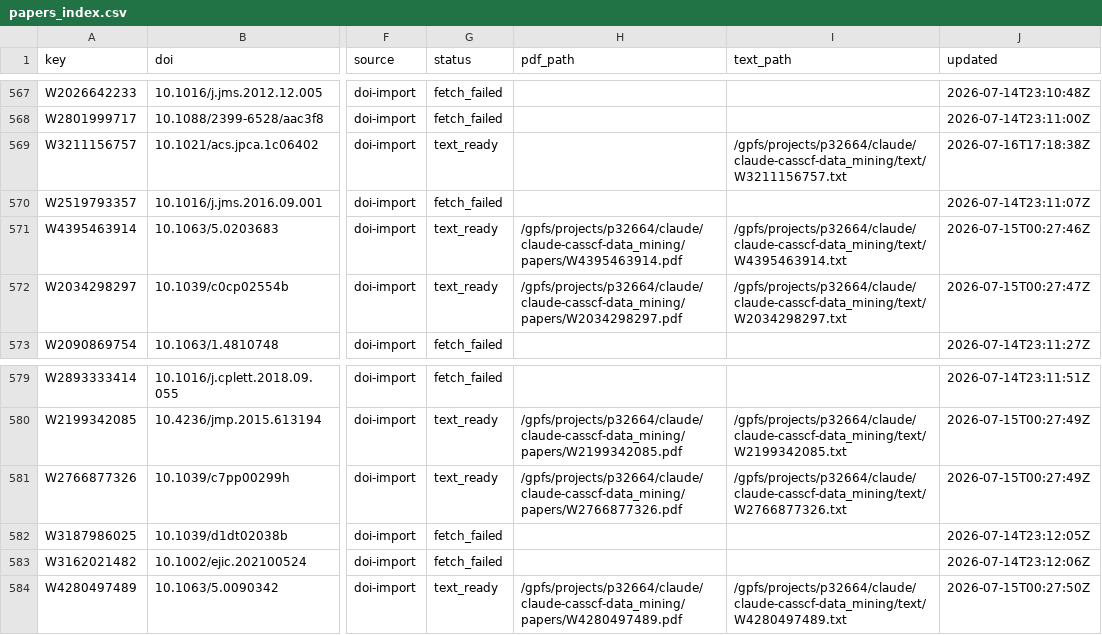
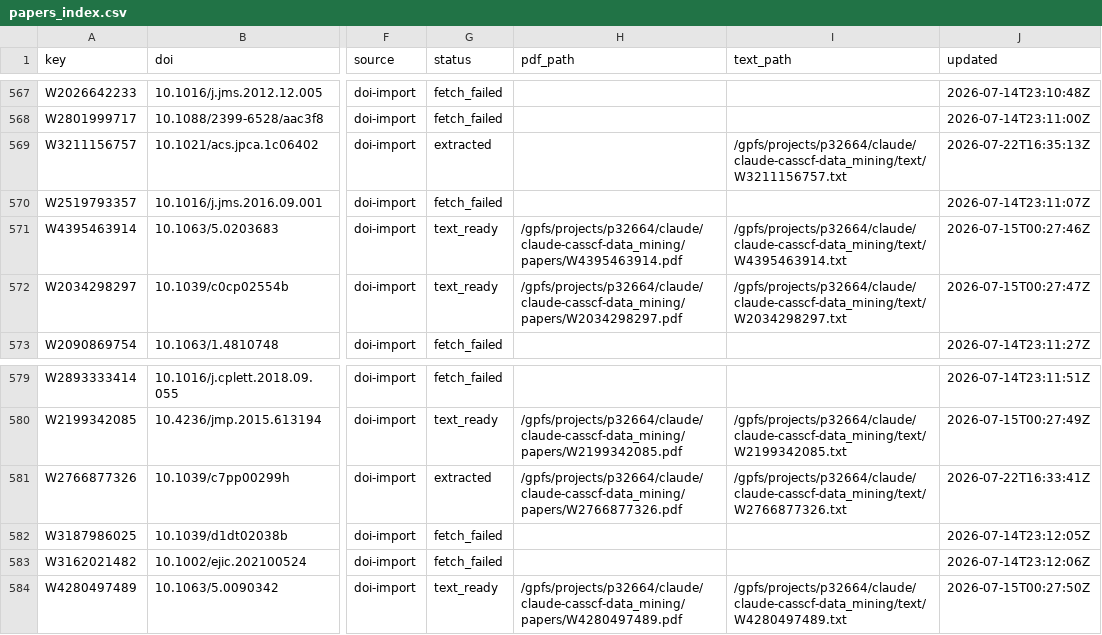
Before and after one commit to victorchanglee/aimdb, a CSV file: database/papers_index.csv, drawn as a sheet; only a part is shown, gaps mark what is left out; the diff names each change by its address in the sheet, - before the commit and + after, or states it on an @@ line.

```diff
--- a/database/papers_index.csv
+++ b/database/papers_index.csv
-G569 (status): text_ready
+G569 (status): extracted
-J569 (updated): 2026-07-16T17:18:38Z
+J569 (updated): 2026-07-22T16:35:13Z
-G581 (status): text_ready
+G581 (status): extracted
-J581 (updated): 2026-07-15T00:27:49Z
+J581 (updated): 2026-07-22T16:33:41Z
```
Also changed, not shown: 2 other files.
